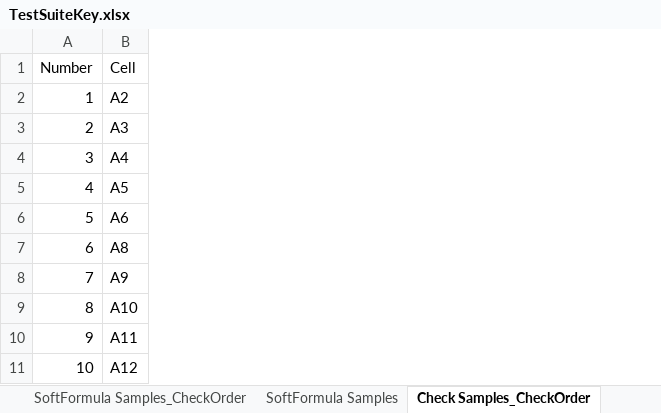
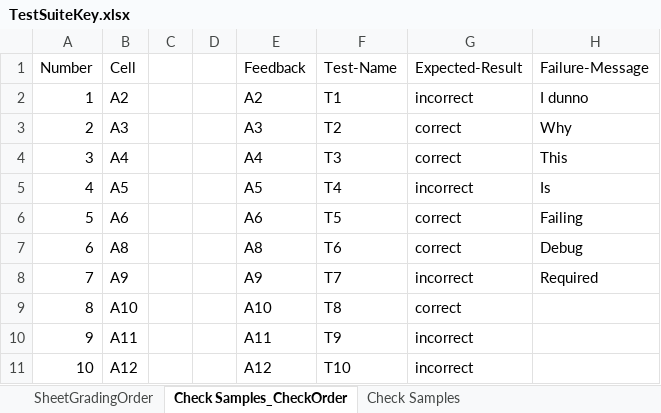
Before and after one commit to cmusv/pysheetgrader-core, an Excel workbook: excel/TestSuiteKey.xlsx, sheet Check Samples_CheckOrder, drawn as a sheet; values as stored, in another font and other column widths than the file's, no borders; the diff names each change by its address in the sheet, - before the commit and + after, or states it on an @@ line.

```diff
--- a/excel/TestSuiteKey.xlsx (sheet Check Samples_CheckOrder)
+++ b/excel/TestSuiteKey.xlsx (sheet Check Samples_CheckOrder)
+column C, empty
+column D, empty
+column E (Feedback), rows 2-11: A2 | A3 | A4 | A5 | A6 | A8 | A9 | A10 | A11 | A12
+column F (Test-Name), rows 2-11: T1 | T2 | T3 | T4 | T5 | T6 | T7 | T8 | T9 | T10
+column G (Expected-Result), rows 2-11: incorrect | correct | correct | incorrect | correct | correct | incorrect | correct | incorrect | incorrect
+column H (Failure-Message), rows 2-8: I dunno | Why | This | Is | Failing | Debug | Required
```
Also changed, not shown: sheet SheetGradingOrder, sheet Check Samples, other sheet tabs, excel/TestSuiteSubmission.xlsx, 5 other files.
